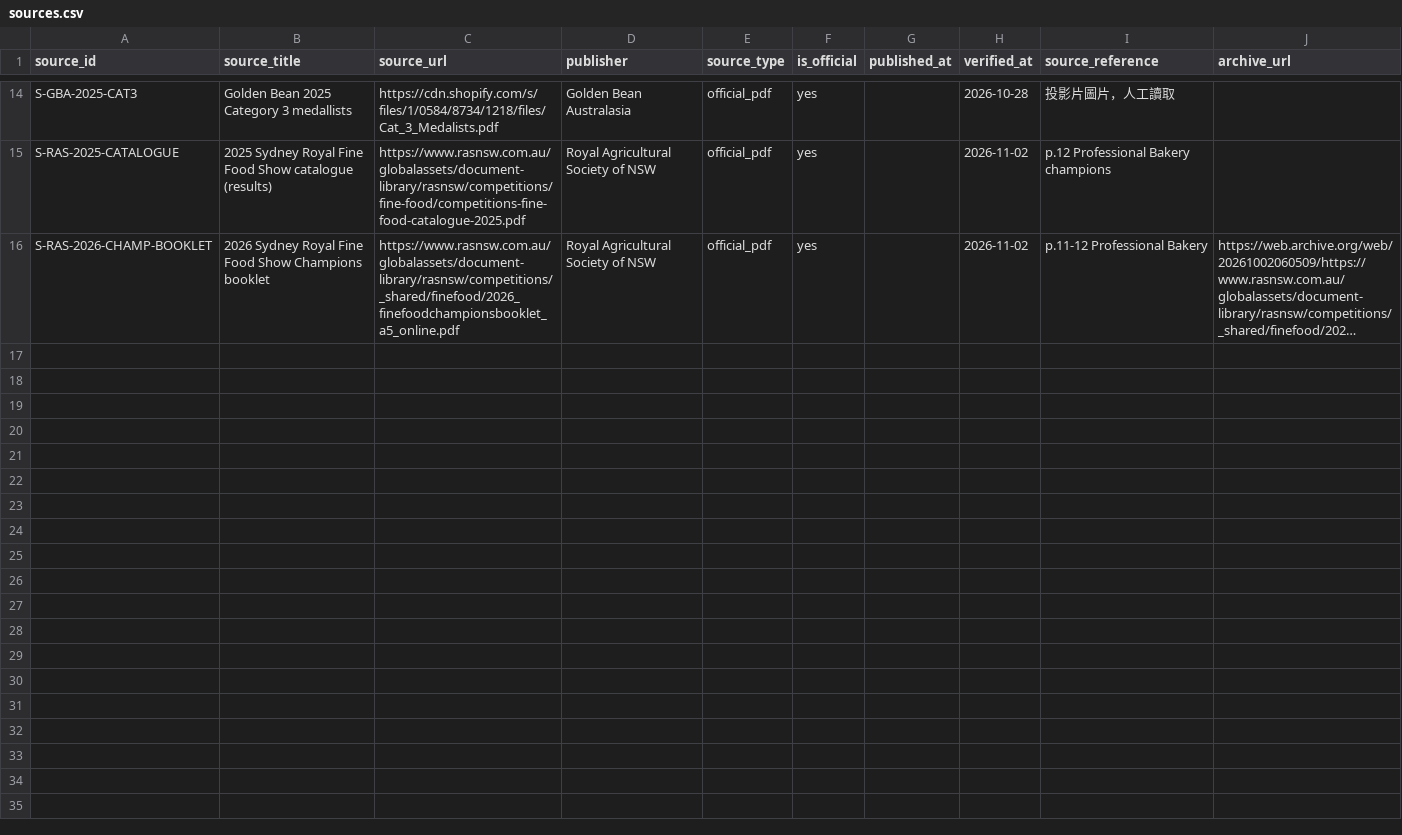
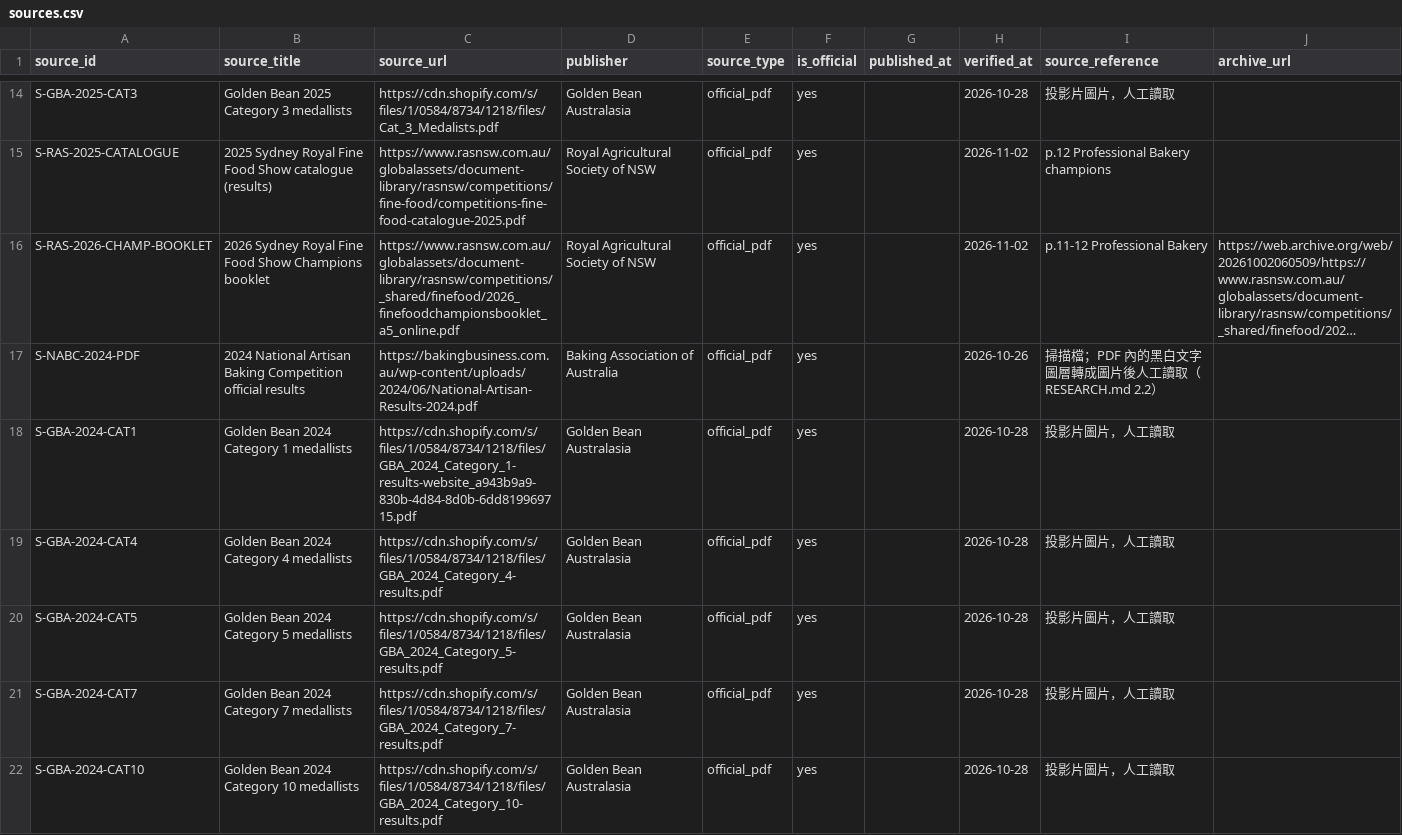
Before and after one commit to loveu8/loveu8.github.io, a CSV file: travel/australia/awards/sources.csv, drawn as a sheet; only a part is shown, gaps mark what is left out; long unchanged cells end in …; the diff covers the shown part only; the diff names each change by its address in the sheet, - before the commit and + after, or states it on an @@ line.

Commit message:
awards: add the third batch (Victoria, Coles Casuarina and four coffee roasters)
Brazen Brownies, Piece of Cake, Wandin, Sourdough Portland, Coles
(Casuarina, the baker's entry is on the store), Peak Coffee, Coffee
Mentality, O'GaBee and Coffee Presto: 14 stores, 49 awards, plus sources
for NABC 2024 and eleven Golden Bean categories. Riviera Bakery is held
back: sources describe a wholesale bakery. 34 shops, 60 stores, 314
awards; no warnings.

```diff
--- a/travel/australia/awards/sources.csv
+++ b/travel/australia/awards/sources.csv
+row 17: S-NABC-2024-PDF | 2024 National Artisan Baking Competition official results | https://bakingbusiness.com.au/wp-content/uploads/2024/06/National-Artisan-Results-2024.pdf | Baking Association of Australia | official_pdf | yes |  | 2026-10-26 | 掃描檔；PDF 內的黑白文字圖層轉成圖片後人工讀取（RESEARCH.md 2.2）
+row 18: S-GBA-2024-CAT1 | Golden Bean 2024 Category 1 medallists | https://cdn.shopify.com/s/files/1/0584/8734/1218/files/GBA_2024_Category_1-results-website_a943b9a9-830b-4d84-8d0b-6dd819969715.pdf | Golden Bean Australasia | official_pdf | yes |  | 2026-10-28 | 投影片圖片，人工讀取
+row 19: S-GBA-2024-CAT4 | Golden Bean 2024 Category 4 medallists | https://cdn.shopify.com/s/files/1/0584/8734/1218/files/GBA_2024_Category_4-results.pdf | Golden Bean Australasia | official_pdf | yes |  | 2026-10-28 | 投影片圖片，人工讀取
+row 20: S-GBA-2024-CAT5 | Golden Bean 2024 Category 5 medallists | https://cdn.shopify.com/s/files/1/0584/8734/1218/files/GBA_2024_Category_5-results.pdf | Golden Bean Australasia | official_pdf | yes |  | 2026-10-28 | 投影片圖片，人工讀取
+row 21: S-GBA-2024-CAT7 | Golden Bean 2024 Category 7 medallists | https://cdn.shopify.com/s/files/1/0584/8734/1218/files/GBA_2024_Category_7-results.pdf | Golden Bean Australasia | official_pdf | yes |  | 2026-10-28 | 投影片圖片，人工讀取
+row 22: S-GBA-2024-CAT10 | Golden Bean 2024 Category 10 medallists | https://cdn.shopify.com/s/files/1/0584/8734/1218/files/GBA_2024_Category_10-results.pdf | Golden Bean Australasia | official_pdf | yes |  | 2026-10-28 | 投影片圖片，人工讀取
```
Also changed, not shown: 6 added rows elsewhere in this file, travel/australia/awards/award_attributions.csv, travel/australia/awards/businesses.csv, 6 other files.
